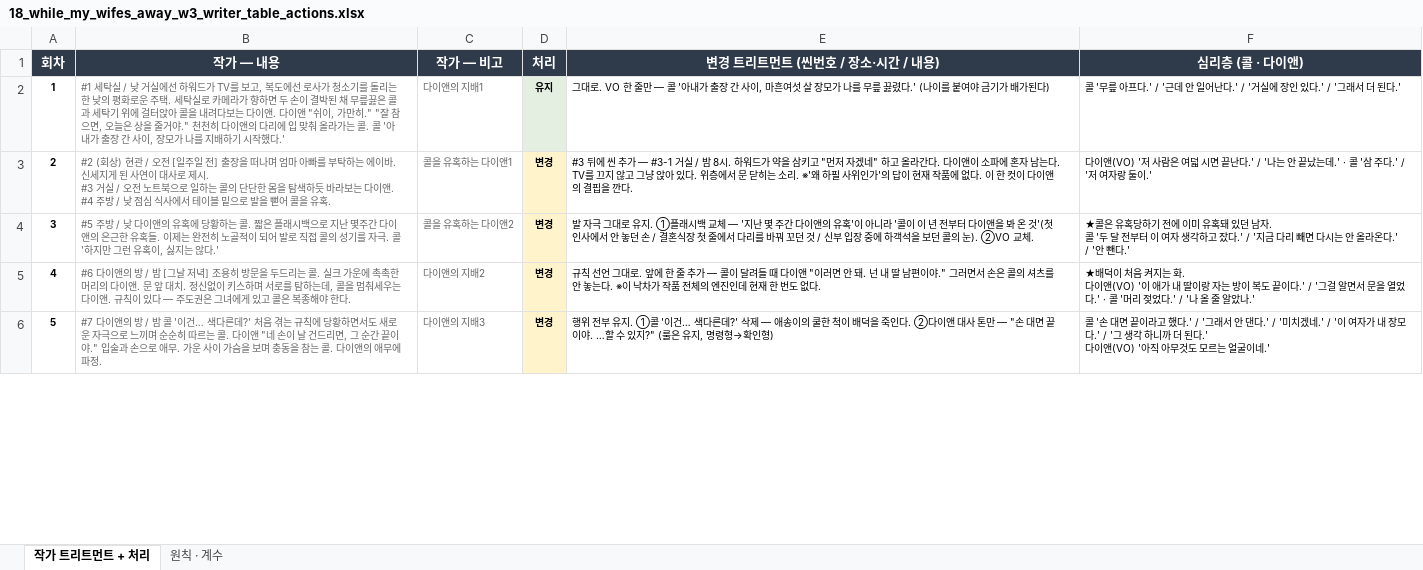
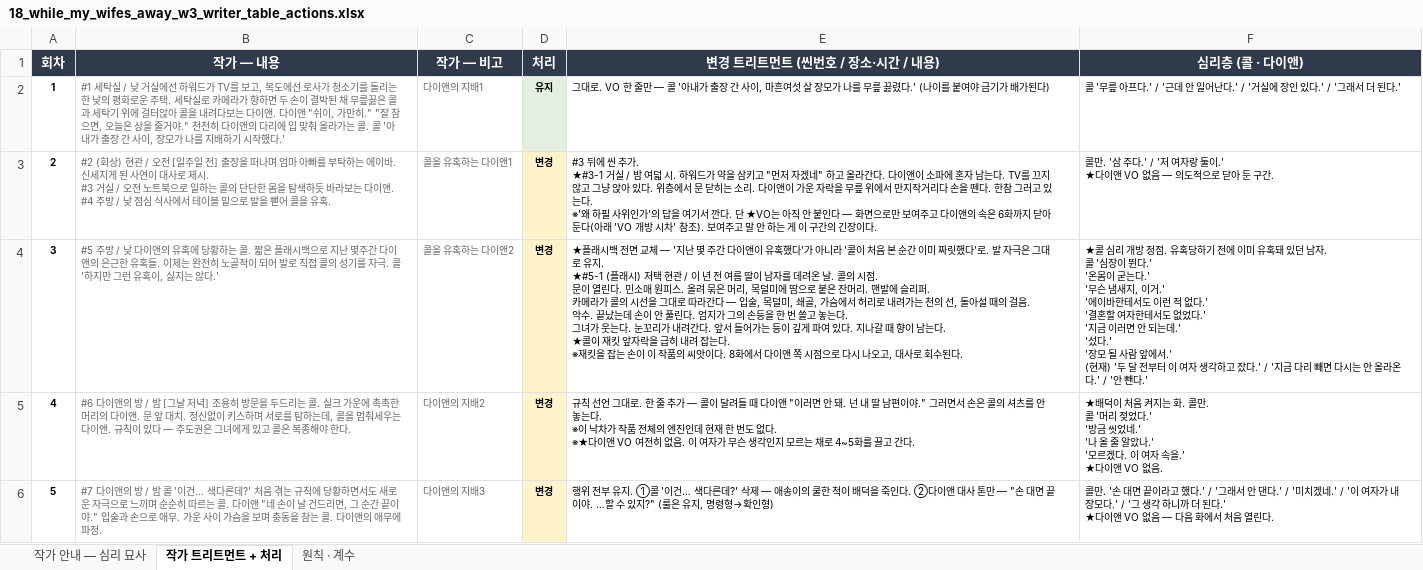
Before and after one commit to rowan-prog/scenario-automation, an Excel workbook: projects/18_while_my_wifes_away/18_while_my_wifes_away_w3_writer_table_actions.xlsx, sheet 작가 트리트먼트 + 처리, drawn as a sheet; only a part is shown; values as stored, in another font and other column widths than the file's, no borders; ↵ is a line break in a cell; the diff covers the shown part only; the diff names each change by its address in the sheet, - before the commit and + after, or states it on an @@ line.

```diff
--- a/projects/18_while_my_wifes_away/18_while_my_wifes_away_w3_writer_table_actions.xlsx (sheet 작가 트리트먼트 + 처리)
+++ b/projects/18_while_my_wifes_away/18_while_my_wifes_away_w3_writer_table_actions.xlsx (sheet 작가 트리트먼트 + 처리)
+sheet tab: 작가 안내 — 심리 묘사
-E3 (변경 트리트먼트 (씬번호 / 장소·시간 / 내용)): …씬 추가 — #3-1 거실 / 밤 8시. 하워드가 약을 삼키고 "먼저 자겠네" 하고 올라간다. 다이앤이 소파에 혼자 남는다. TV를 끄지 않고 그냥 앉아 있다. 위층에서 문 닫히는 소리. ※'왜 하필 사위인가'의 답이 현재 작품에 없다. 이 한 컷이 다이앤의 결핍을 깐다.
+E3 (변경 트리트먼트 (씬번호 / 장소·시간 / 내용)): …씬 추가. ↵ ★#3-1 거실 / 밤 여덟 시. 하워드가 약을 삼키고 "먼저 자겠네" 하고 올라간다. 다이앤이 소파에 혼자 남는다. TV를 끄지 않고 그냥 앉아 있다. 위층에서 문 닫히는 소리. 다이앤이 가운 자락을 무릎 위에서 만지작거리다 손을 뗀다. 한참 그러고 있는다. ↵ ※'왜 하필 사위인가'의 답을 여기서 깐다. 단 ★VO는 아직 안 붙인다 — 화면으로만 보여주고 다이앤의 속은 6화까지 닫아 둔다(아래 'VO 개방 시차' 참조). 보여주고 말 안 하는 게 이 구간의 긴장이다.
-F3 (심리층 (콜 · 다이앤)): 다이앤(VO) '저 사람은 여덟 시면 끝난다.' / '나는 안 끝났는데.' · 콜 '삼 주다.' / '저 여자랑 둘이.'
+F3 (심리층 (콜 · 다이앤)): 콜만. '삼 주다.' / '저 여자랑 둘이.' ↵ ★다이앤 VO 없음 — 의도적으로 닫아 둔 구간.
-E4 (변경 트리트먼트 (씬번호 / 장소·시간 / 내용)): 발 자극 그대로 유지. ①플래시백 교체 — '지난 몇 주간 다이앤의 유혹'이 아니라 '콜이 이 년 전부터 다이앤을 봐 온 것'(첫 인사에서 안 놓던 손 / 결혼식장 첫 줄에서 다리를 바꿔 꼬던 것 / 신부 입장 중에 하객석을 보던 콜의 눈). ②VO 교체.
+E4 (변경 트리트먼트 (씬번호 / 장소·시간 / 내용)): ★플래시백 전면 교체 — '지난 몇 주간 다이앤이 유혹했다'가 아니라 '콜이 처음 본 순간 이미 짜릿했다'로. 발 자극은 그대로 유지. ↵ ★#5-1 (플래시) 저택 현관 / 이 년 전 여름 딸이 남자를 데려온 날. 콜의 시점. ↵ 문이 열린다. 민소매 원피스. 올려 묶은 머리, 목덜미에 땀으로 붙은 잔머리. 맨발에 슬리퍼. ↵ 카메라가 콜의 시선을 그대로 따라간다 — 입술, 목덜미, 쇄골, 가슴에서 허리로 내려가는 천의 선, 돌아설 때의 걸음. ↵ 악수. 끝났는데 손이 안 풀린다. 엄지가 그의 손등을 한 번 쓸고 놓는다. ↵ 그녀가 웃는다. 눈꼬리가 내려간다. 앞서 들어가는 등이 깊게 파여 있다. 지나갈 때 향이 남는다. ↵ ★콜이 재킷 앞자락을 급히 내려 잡는다. ↵ ※재킷을 잡는 손이 이 작품의 씨앗이다. 8화에서 다이앤 쪽 시점으로 다시 나오고, 대사로 회수된다.
-F4 (심리층 (콜 · 다이앤)): ★콜은 유혹당하기 전에 이미 유혹돼 있던 남자. ↵ 콜 '두 달…
+F4 (심리층 (콜 · 다이앤)): ★콜 심리 개방 정점. 유혹당하기 전에 이미 유혹돼 있던 남자. ↵ 콜 '심장이 뛴다.' ↵ '온몸이 굳는다.' ↵ '무슨 냄새지, 이거.' ↵ '에이바한테서도 이런 적 없다.' ↵ '결혼할 여자한테서도 없었다.' ↵ '지금 이러면 안 되는데.' ↵ '섰다.' ↵ '장모 될 사람 앞에서.' ↵ (현재) '두 달…
-E5 (변경 트리트먼트 (씬번호 / 장소·시간 / 내용)): …그대로. 앞에 한 줄 추가 — 콜이 달려들 때 다이앤 "이러면 안 돼. 넌 내 딸 남편이야." 그러면서 손은 콜의 셔츠를 안 놓는다. ※이 낙차가 작품 전체의 엔진인데 현재 한 번도 없다.
+E5 (변경 트리트먼트 (씬번호 / 장소·시간 / 내용)): …그대로. 한 줄 추가 — 콜이 달려들 때 다이앤 "이러면 안 돼. 넌 내 딸 남편이야." 그러면서 손은 콜의 셔츠를 안 놓는다. ↵ ※이 낙차가 작품 전체의 엔진인데 현재 한 번도 없다. ↵ ※★다이앤 VO 여전히 없음. 이 여자가 무슨 생각인지 모르는 채로 4~5화를 끌고 간다.
-F5 (심리층 (콜 · 다이앤)): …는 화. ↵ 다이앤(VO) '이 애가 내 딸이랑 자는 방이 복도 끝이다.' / '그걸 알면서 문을 열었다.' · 콜 '머리 젖었다.' / '나 올 줄 알았나.'
+F5 (심리층 (콜 · 다이앤)): …는 화. 콜만. ↵ 콜 '머리 젖었다.' ↵ '방금 씻었네.' ↵ '나 올 줄 알았나.' ↵ '모르겠다. 이 여자 속을.' ↵ ★다이앤 VO 없음.
-F6 (심리층 (콜 · 다이앤)): 콜 '손 대면 끝이라고 했다.' / '그래서 안 댄다.' / '미치겠네.' / '이 여자가 내 장모다.' / '그 생각 하니까 더 된다.' ↵ 다이앤(VO) '아직 아무것도 모르는 얼굴이네.'
+F6 (심리층 (콜 · 다이앤)): 콜만. '손 대면 끝이라고 했다.' / '그래서 안 댄다.' / '미치겠네.' / '이 여자가 내 장모다.' / '그 생각 하니까 더 된다.' ↵ ★다이앤 VO 없음 — 다음 화에서 처음 열린다.
```
Also changed, not shown: 4 edited cells elsewhere in this sheet, sheet 원칙 · 계수.
